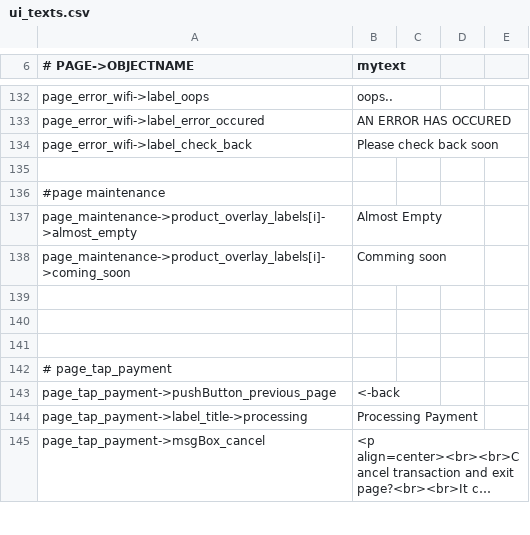
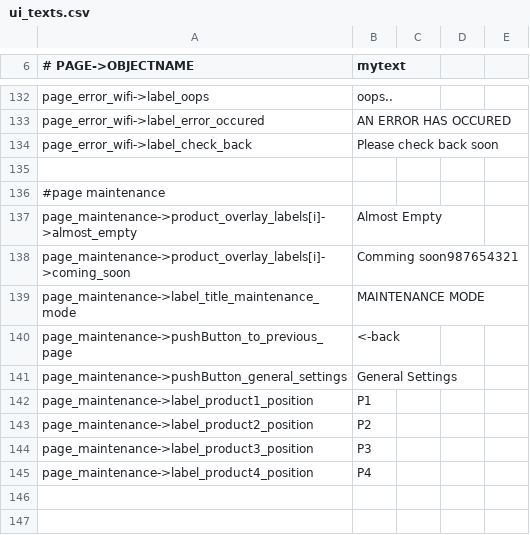
Before and after one commit to opensoapstand/station_computer, a CSV file: ui/references/templates/default/ui_texts.csv, drawn as a sheet; only a part is shown, gaps mark what is left out; the shorter side is filled out with more unchanged rows; long unchanged cells end in ….

Commit message:
maintenance page dinamic tyext and style

```diff
--- a/ui/references/templates/default/ui_texts.csv
+++ b/ui/references/templates/default/ui_texts.csv
@@ -137,3 +137,10 @@ page_error_wifi->label_check_back,Please check back soon
 page_maintenance->product_overlay_labels[i]->almost_empty,Almost Empty
-page_maintenance->product_overlay_labels[i]->coming_soon,Comming soon
+page_maintenance->product_overlay_labels[i]->coming_soon,Comming soon987654321
+page_maintenance->label_title_maintenance_mode,MAINTENANCE MODE
+page_maintenance->pushButton_to_previous_page,<-back
+page_maintenance->pushButton_general_settings,General Settings
+page_maintenance->label_product1_position,P1
+page_maintenance->label_product2_position,P2
+page_maintenance->label_product3_position,P3
+page_maintenance->label_product4_position,P4
 
```
Also changed, not shown: 4 other files.
